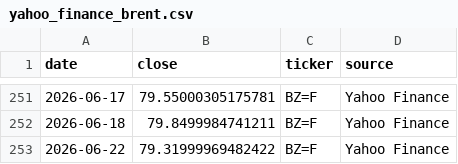
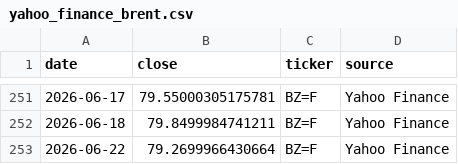
Before and after one commit to dariajkim-star/oilprice, a CSV file: data/yahoo_finance_brent.csv, drawn as a sheet; only a part is shown, gaps mark what is left out.

```diff
--- a/data/yahoo_finance_brent.csv
+++ b/data/yahoo_finance_brent.csv
@@ -252,2 +252,2 @@
 2026-06-18,79.8499984741211,BZ=F,Yahoo Finance
-2026-06-22,79.31999969482422,BZ=F,Yahoo Finance
+2026-06-22,79.2699966430664,BZ=F,Yahoo Finance
```
Also changed, not shown: data/brent_wti_spread.csv, data/macro_snapshot.csv, 7 other files.
